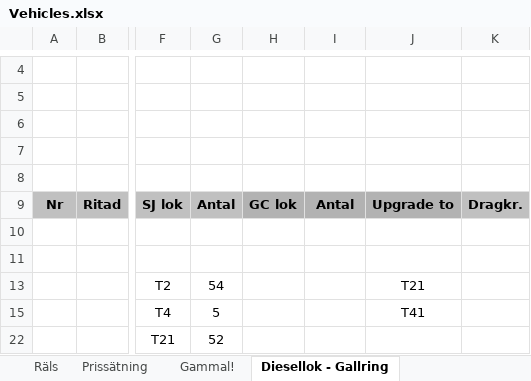
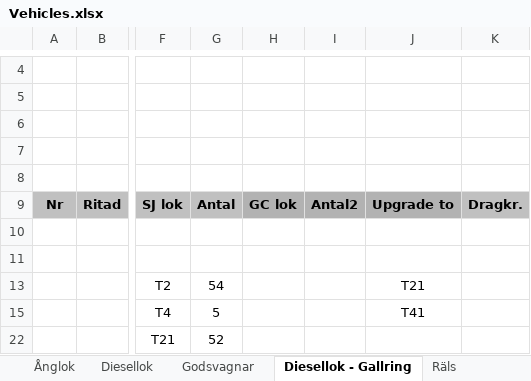
Before and after one commit to VictorErik/Pak128.Sweden-Ex, an Excel workbook: Vehicles/Rail Vehicles/Vehicles.xlsx, sheet Diesellok - Gallring, drawn as a sheet; only a part is shown, gaps mark what is left out; values as stored, in another font and other column widths than the file's, no borders; table styles not drawn; the diff names each change by its address in the sheet, - before the commit and + after, or states it on an @@ line.

```diff
--- a/Vehicles/Rail Vehicles/Vehicles.xlsx (sheet Diesellok - Gallring)
+++ b/Vehicles/Rail Vehicles/Vehicles.xlsx (sheet Diesellok - Gallring)
@@ sheet tab order changed: Ånglok | Diesellok | Godsvagnar | Diesellok - Gallring | Räls @@
-I9: Antal
+I9: Antal2
```
Also changed, not shown: sheet Lok-Passagerarvagn-Motorva, sheet Diesellok, sheet Ånglok, sheet Godsvagnar, other sheet tabs, charts or pictures, 2 other files.
